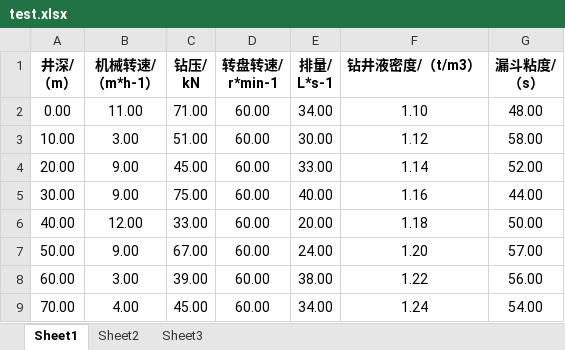
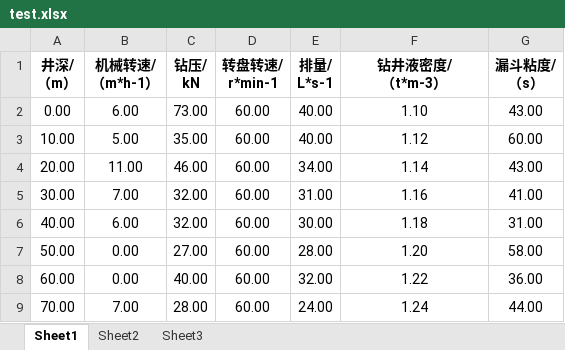
Before and after one commit to we1019000306/layerPaint, an Excel workbook: test.xlsx, sheet Sheet1, drawn as a sheet; only a part is shown; values as stored, in another font and other column widths than the file's, no borders; ↵ is a line break in a cell; the diff covers the shown part only; the diff names each change by its address in the sheet, - before the commit and + after, or states it on an @@ line.

```diff
--- a/test.xlsx (sheet Sheet1)
+++ b/test.xlsx (sheet Sheet1)
-F1: 钻井液密度/（t/m3）
+F1: 钻井液密度/ ↵ （t*m-3）
-B2 (机械转速/ （m*h-1）): 11.00
+B2 (机械转速/ （m*h-1）): 6.00
-C2 (钻压/ kN): 71.00
+C2 (钻压/ kN): 73.00
-E2 (排量/ L*s-1): 34.00
+E2 (排量/ L*s-1): 40.00
-G2 (漏斗粘度/ （s）): 48.00
+G2 (漏斗粘度/ （s）): 43.00
-B3 (机械转速/ （m*h-1）): 3.00
+B3 (机械转速/ （m*h-1）): 5.00
-C3 (钻压/ kN): 51.00
+C3 (钻压/ kN): 35.00
-E3 (排量/ L*s-1): 30.00
+E3 (排量/ L*s-1): 40.00
-G3 (漏斗粘度/ （s）): 58.00
+G3 (漏斗粘度/ （s）): 60.00
-B4 (机械转速/ （m*h-1）): 9.00
+B4 (机械转速/ （m*h-1）): 11.00
-C4 (钻压/ kN): 45.00
+C4 (钻压/ kN): 46.00
-E4 (排量/ L*s-1): 33.00
+E4 (排量/ L*s-1): 34.00
-G4 (漏斗粘度/ （s）): 52.00
+G4 (漏斗粘度/ （s）): 43.00
-B5 (机械转速/ （m*h-1）): 9.00
+B5 (机械转速/ （m*h-1）): 7.00
-C5 (钻压/ kN): 75.00
+C5 (钻压/ kN): 32.00
-E5 (排量/ L*s-1): 40.00
+E5 (排量/ L*s-1): 31.00
-G5 (漏斗粘度/ （s）): 44.00
+G5 (漏斗粘度/ （s）): 41.00
-B6 (机械转速/ （m*h-1）): 12.00
+B6 (机械转速/ （m*h-1）): 6.00
-C6 (钻压/ kN): 33.00
+C6 (钻压/ kN): 32.00
-E6 (排量/ L*s-1): 20.00
+E6 (排量/ L*s-1): 30.00
-G6 (漏斗粘度/ （s）): 50.00
+G6 (漏斗粘度/ （s）): 31.00
-B7 (机械转速/ （m*h-1）): 9.00
+B7 (机械转速/ （m*h-1）): 0.00
-C7 (钻压/ kN): 67.00
+C7 (钻压/ kN): 27.00
-E7 (排量/ L*s-1): 24.00
+E7 (排量/ L*s-1): 28.00
-G7 (漏斗粘度/ （s）): 57.00
+G7 (漏斗粘度/ （s）): 58.00
-B8 (机械转速/ （m*h-1）): 3.00
+B8 (机械转速/ （m*h-1）): 0.00
-C8 (钻压/ kN): 39.00
+C8 (钻压/ kN): 40.00
-E8 (排量/ L*s-1): 38.00
+E8 (排量/ L*s-1): 32.00
-G8 (漏斗粘度/ （s）): 56.00
+G8 (漏斗粘度/ （s）): 36.00
-B9 (机械转速/ （m*h-1）): 4.00
+B9 (机械转速/ （m*h-1）): 7.00
-C9 (钻压/ kN): 45.00
+C9 (钻压/ kN): 28.00
-E9 (排量/ L*s-1): 34.00
+E9 (排量/ L*s-1): 24.00
-G9 (漏斗粘度/ （s）): 54.00
+G9 (漏斗粘度/ （s）): 44.00
```
Also changed, not shown: 900 edited cells elsewhere in this sheet, 4 other files.
